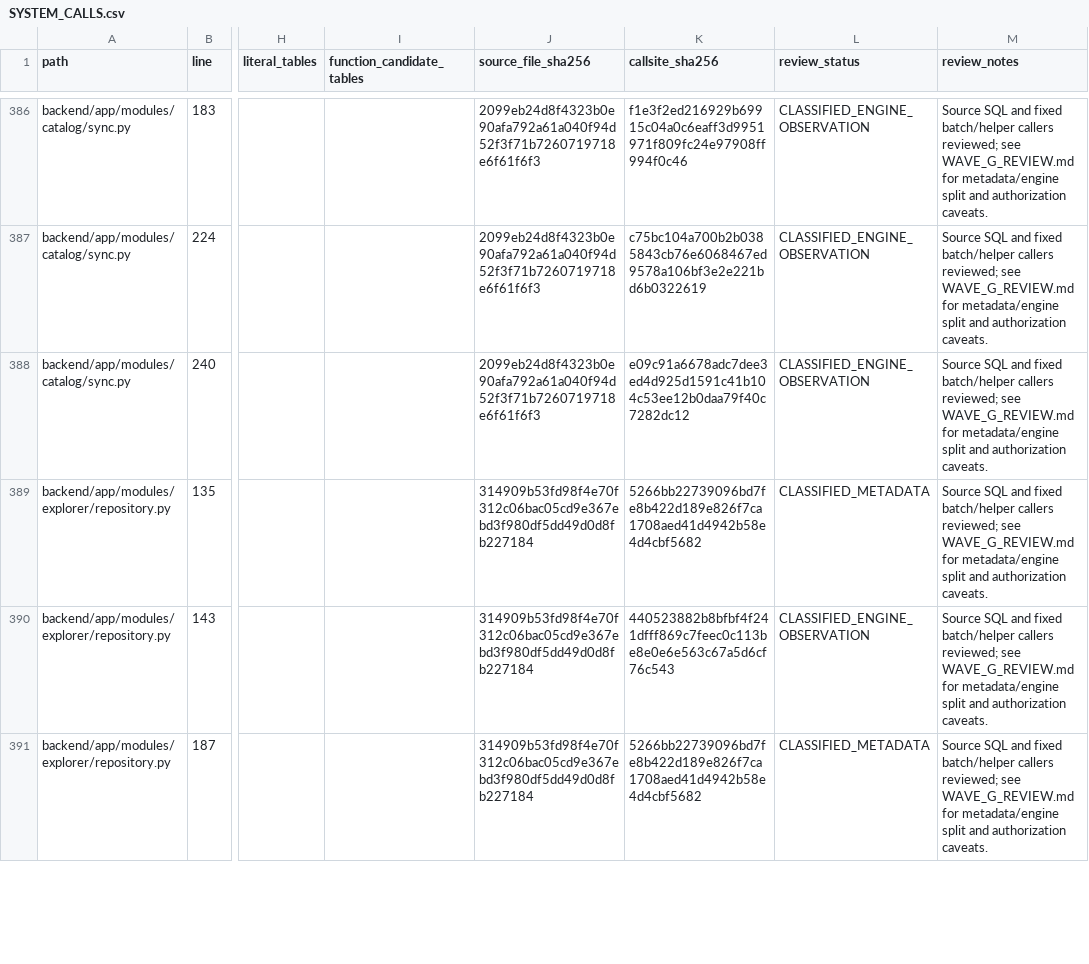
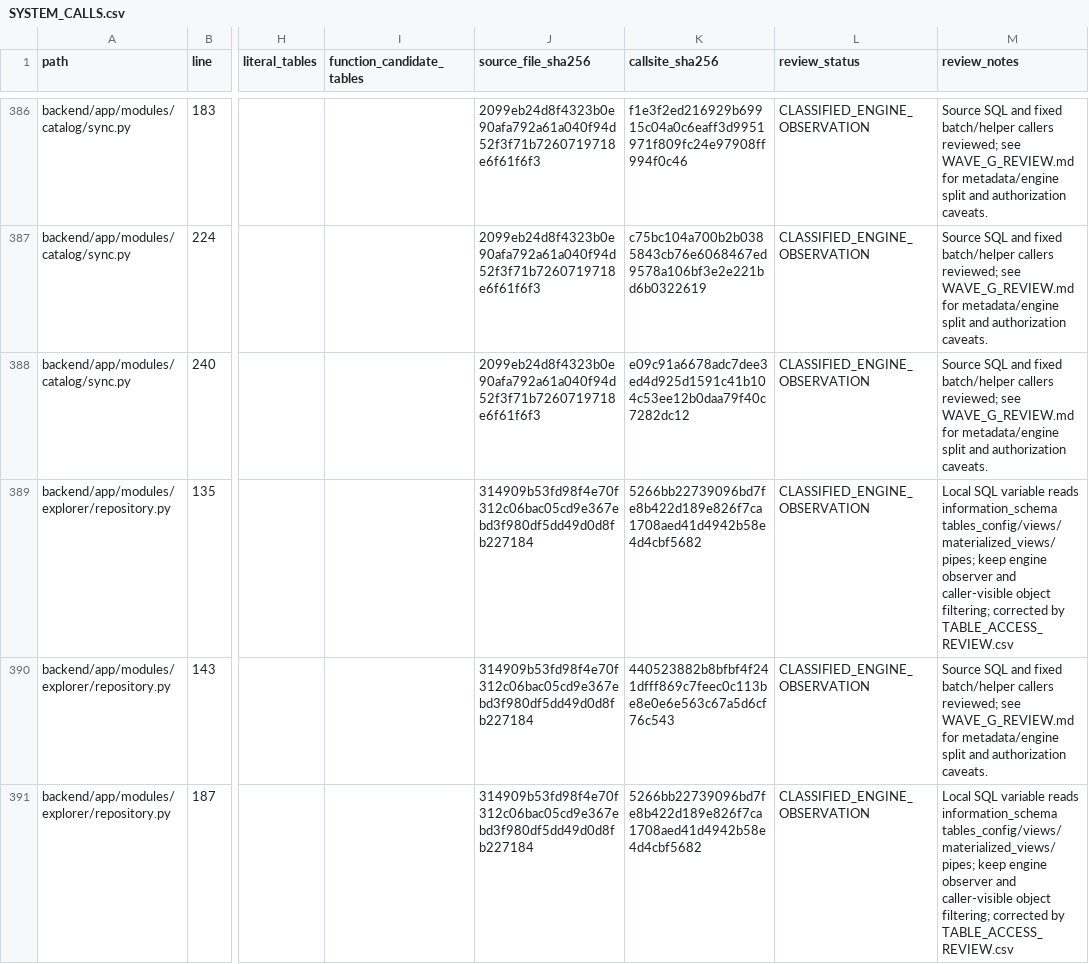
Before and after one commit to dwickyfp/nova, a CSV file: docs/architecture/production-refactor/SYSTEM_CALLS.csv, drawn as a sheet; only a part is shown, gaps mark what is left out; the diff covers the shown part only; the diff names each change by its address in the sheet, - before the commit and + after, or states it on an @@ line.

```diff
--- a/docs/architecture/production-refactor/SYSTEM_CALLS.csv
+++ b/docs/architecture/production-refactor/SYSTEM_CALLS.csv
-L389 (review_status): CLASSIFIED_METADATA
+L389 (review_status): CLASSIFIED_ENGINE_OBSERVATION
-M389 (review_notes): Source SQL and fixed batch/helper callers reviewed; see WAVE_G_REVIEW.md for metadata/engine split and authorization caveats.
+M389 (review_notes): Local SQL variable reads information_schema tables_config/views/materialized_views/pipes; keep engine observer and caller-visible object filtering; corrected by TABLE_ACCESS_REVIEW.csv
-L391 (review_status): CLASSIFIED_METADATA
+L391 (review_status): CLASSIFIED_ENGINE_OBSERVATION
-M391 (review_notes): Source SQL and fixed batch/helper callers reviewed; see WAVE_G_REVIEW.md for metadata/engine split and authorization caveats.
+M391 (review_notes): Local SQL variable reads information_schema tables_config/views/materialized_views/pipes; keep engine observer and caller-visible object filtering; corrected by TABLE_ACCESS_REVIEW.csv
```
Also changed, not shown: 6 edited cells elsewhere in this file, docs/architecture/production-refactor/ENTRYPOINTS.csv, docs/architecture/production-refactor/FEATURE_QA.csv, 28 other files.
